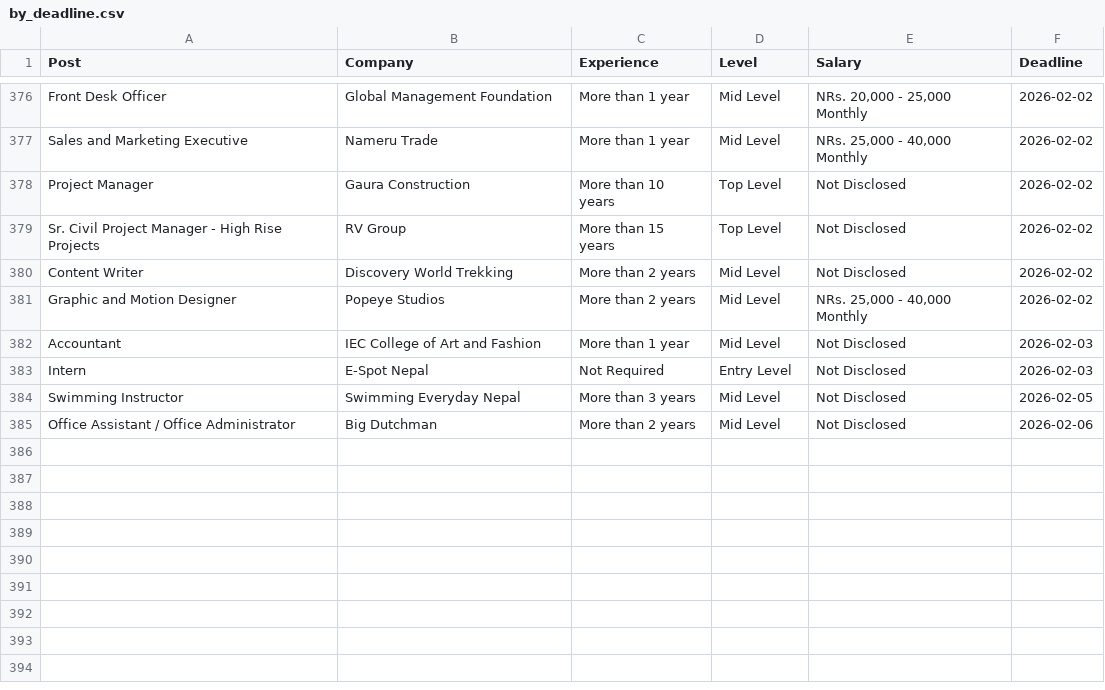
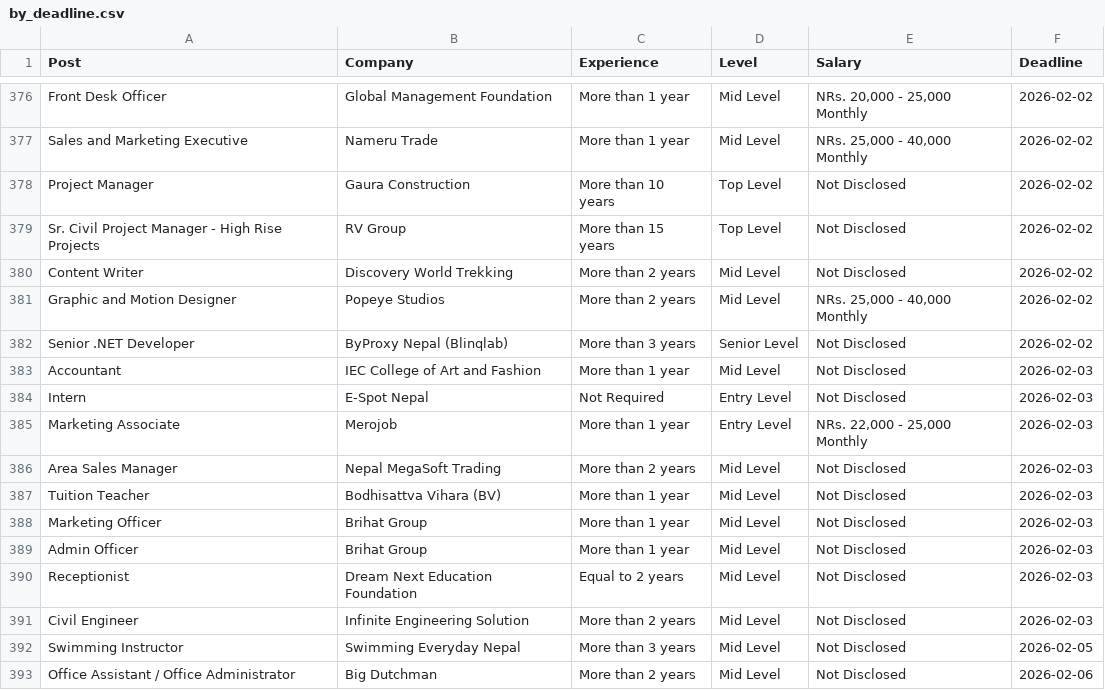
Before and after one commit to dpm24800/top-jobs-scraper, a CSV file: data/by_deadline.csv, drawn as a sheet; only a part is shown, gaps mark what is left out.

```diff
--- a/data/by_deadline.csv
+++ b/data/by_deadline.csv
@@ -381,4 +381,12 @@ Content Writer,Discovery World Trekking,More than 2 years,Mid Level,Not Disclose
 Graphic and Motion Designer,Popeye Studios,More than 2 years,Mid Level,"NRs. 25,000 - 40,000 Monthly",2026-02-02
+Senior .NET Developer,ByProxy Nepal (Blinqlab),More than 3 years,Senior Level,Not Disclosed,2026-02-02
 Accountant,IEC College of Art and Fashion,More than 1 year,Mid Level,Not Disclosed,2026-02-03
 Intern,E-Spot Nepal,Not Required,Entry Level,Not Disclosed,2026-02-03
+Marketing Associate,Merojob,More than 1 year,Entry Level,"NRs. 22,000 - 25,000 Monthly",2026-02-03
+Area Sales Manager,Nepal MegaSoft Trading,More than 2 years,Mid Level,Not Disclosed,2026-02-03
+Tuition Teacher,Bodhisattva Vihara (BV),More than 1 year,Mid Level,Not Disclosed,2026-02-03
+Marketing Officer,Brihat Group,More than 1 year,Mid Level,Not Disclosed,2026-02-03
+Admin Officer,Brihat Group,More than 1 year,Mid Level,Not Disclosed,2026-02-03
+Receptionist,Dream Next Education Foundation,Equal to 2 years,Mid Level,Not Disclosed,2026-02-03
+Civil Engineer,Infinite Engineering Solution,More than 2 years,Mid Level,Not Disclosed,2026-02-03
 Swimming Instructor,Swimming Everyday Nepal,More than 3 years,Mid Level,Not Disclosed,2026-02-05
```
Also changed, not shown: data/top_jobs.csv.
